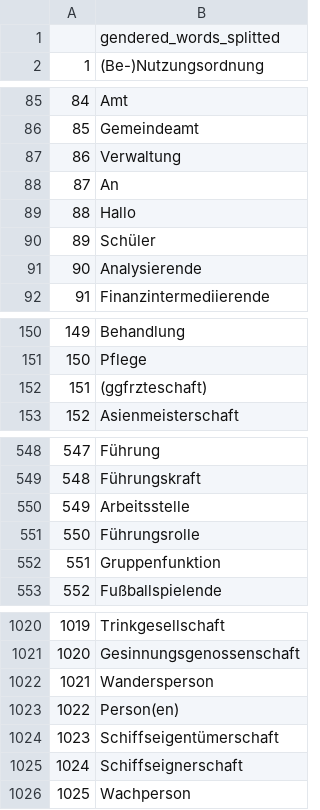
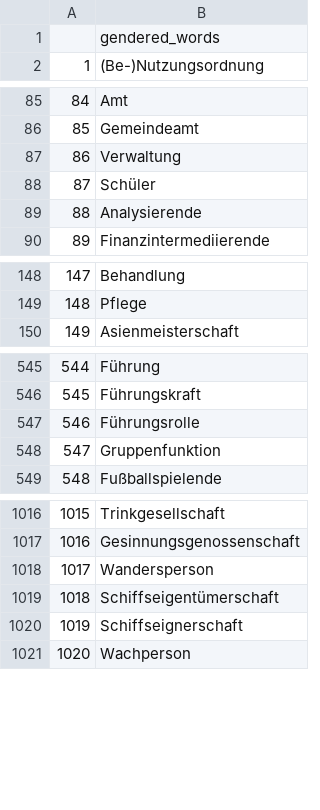
Before and after one commit to cariahmarey/Gendersensible-Sprache-in-den-Medien, a CSV file: gendered_words_splitted.csv, drawn as a sheet; only a part is shown, gaps mark what is left out; removed rows and columns are numbered as before the commit, all else as after; the diff names each change by its address in the sheet, - before the commit and + after, or states it on an @@ line.

```diff
--- a/gendered_words_splitted.csv
+++ b/gendered_words_splitted.csv
-B1: gendered_words_splitted
+B1: gendered_words
-row 88: 87 | An
-row 89: 88 | Hallo
@@ column A renumbered from row 88 down @@
-row 152: 151 | (ggfrzteschaft)
-row 550: 549 | Arbeitsstelle
-row 1023: 1022 | Person(en)
```
Also changed, not shown: 17 other files.
